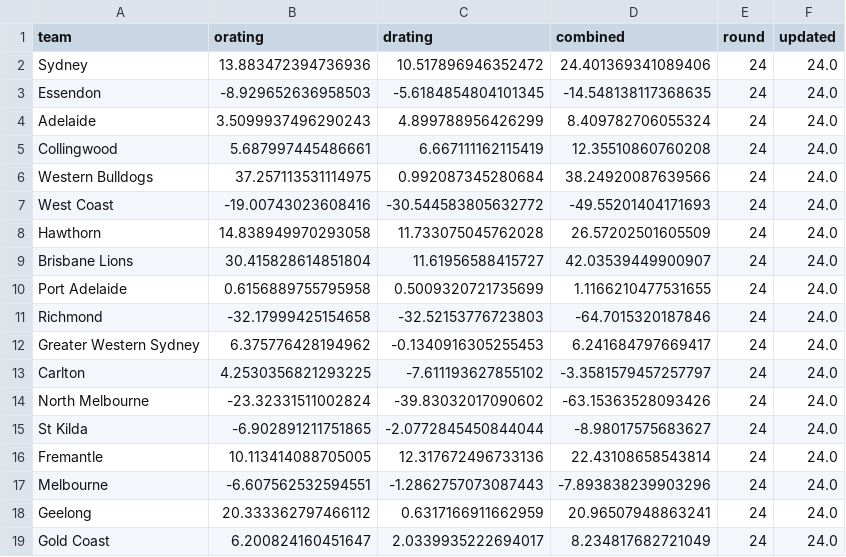
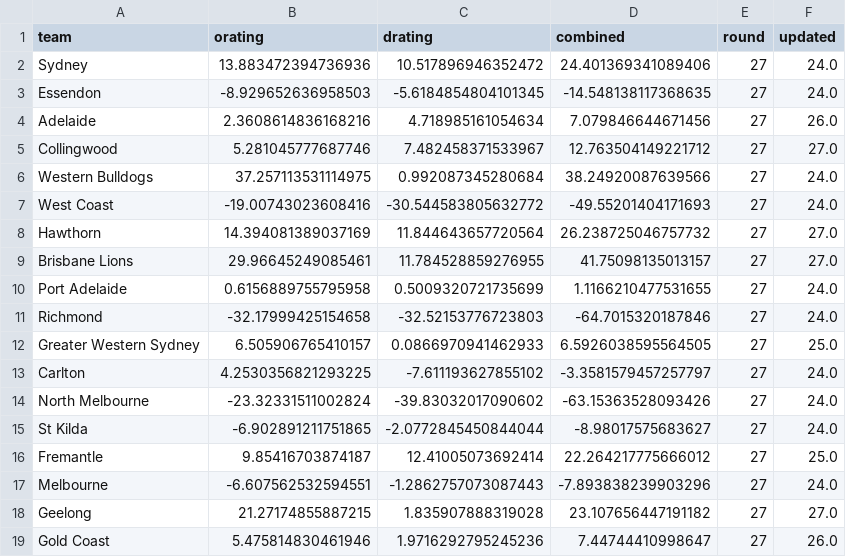
Before and after one commit to Edjwatson/edjwatson.github.io, a CSV file: data/ratings.csv, drawn as a sheet.

```diff
--- a/data/ratings.csv
+++ b/data/ratings.csv
@@ -1,19 +1,19 @@
 team,orating,drating,combined,round,updated
-Sydney,13.883472394736936,10.517896946352472,24.401369341089406,24,24.0
-Essendon,-8.929652636958503,-5.6184854804101345,-14.548138117368635,24,24.0
-Adelaide,3.5099937496290243,4.899788956426299,8.409782706055324,24,24.0
-Collingwood,5.687997445486661,6.667111162115419,12.35510860760208,24,24.0
-Western Bulldogs,37.257113531114975,0.992087345280684,38.24920087639566,24,24.0
-West Coast,-19.00743023608416,-30.544583805632772,-49.55201404171693,24,24.0
-Hawthorn,14.838949970293058,11.733075045762028,26.57202501605509,24,24.0
-Brisbane Lions,30.415828614851804,11.61956588415727,42.03539449900907,24,24.0
-Port Adelaide,0.6156889755795958,0.5009320721735699,1.1166210477531655,24,24.0
-Richmond,-32.17999425154658,-32.52153776723803,-64.7015320187846,24,24.0
-Greater Western Sydney,6.375776428194962,-0.1340916305255453,6.241684797669417,24,24.0
-Carlton,4.2530356821293225,-7.611193627855102,-3.3581579457257797,24,24.0
-North Melbourne,-23.32331511002824,-39.83032017090602,-63.15363528093426,24,24.0
-St Kilda,-6.902891211751865,-2.0772845450844044,-8.98017575683627,24,24.0
-Fremantle,10.113414088705005,12.317672496733136,22.43108658543814,24,24.0
-Melbourne,-6.607562532594551,-1.2862757073087443,-7.893838239903296,24,24.0
-Geelong,20.333362797466112,0.6317166911662959,20.96507948863241,24,24.0
-Gold Coast,6.200824160451647,2.0339935222694017,8.234817682721049,24,24.0
+Sydney,13.883472394736936,10.517896946352472,24.401369341089406,27,24.0
+Essendon,-8.929652636958503,-5.6184854804101345,-14.548138117368635,27,24.0
+Adelaide,2.3608614836168216,4.718985161054634,7.079846644671456,27,26.0
+Collingwood,5.281045777687746,7.482458371533967,12.763504149221712,27,27.0
+Western Bulldogs,37.257113531114975,0.992087345280684,38.24920087639566,27,24.0
+West Coast,-19.00743023608416,-30.544583805632772,-49.55201404171693,27,24.0
+Hawthorn,14.394081389037169,11.844643657720564,26.238725046757732,27,27.0
+Brisbane Lions,29.96645249085461,11.784528859276955,41.75098135013157,27,27.0
+Port Adelaide,0.6156889755795958,0.5009320721735699,1.1166210477531655,27,24.0
+Richmond,-32.17999425154658,-32.52153776723803,-64.7015320187846,27,24.0
+Greater Western Sydney,6.505906765410157,0.0866970941462933,6.5926038595564505,27,25.0
+Carlton,4.2530356821293225,-7.611193627855102,-3.3581579457257797,27,24.0
+North Melbourne,-23.32331511002824,-39.83032017090602,-63.15363528093426,27,24.0
+St Kilda,-6.902891211751865,-2.0772845450844044,-8.98017575683627,27,24.0
+Fremantle,9.85416703874187,12.41005073692414,22.264217775666012,27,25.0
+Melbourne,-6.607562532594551,-1.2862757073087443,-7.893838239903296,27,24.0
+Geelong,21.27174855887215,1.835907888319028,23.107656447191182,27,27.0
+Gold Coast,5.475814830461946,1.9716292795245236,7.44744410998647,27,26.0
```
Also changed, not shown: 24 other files.
